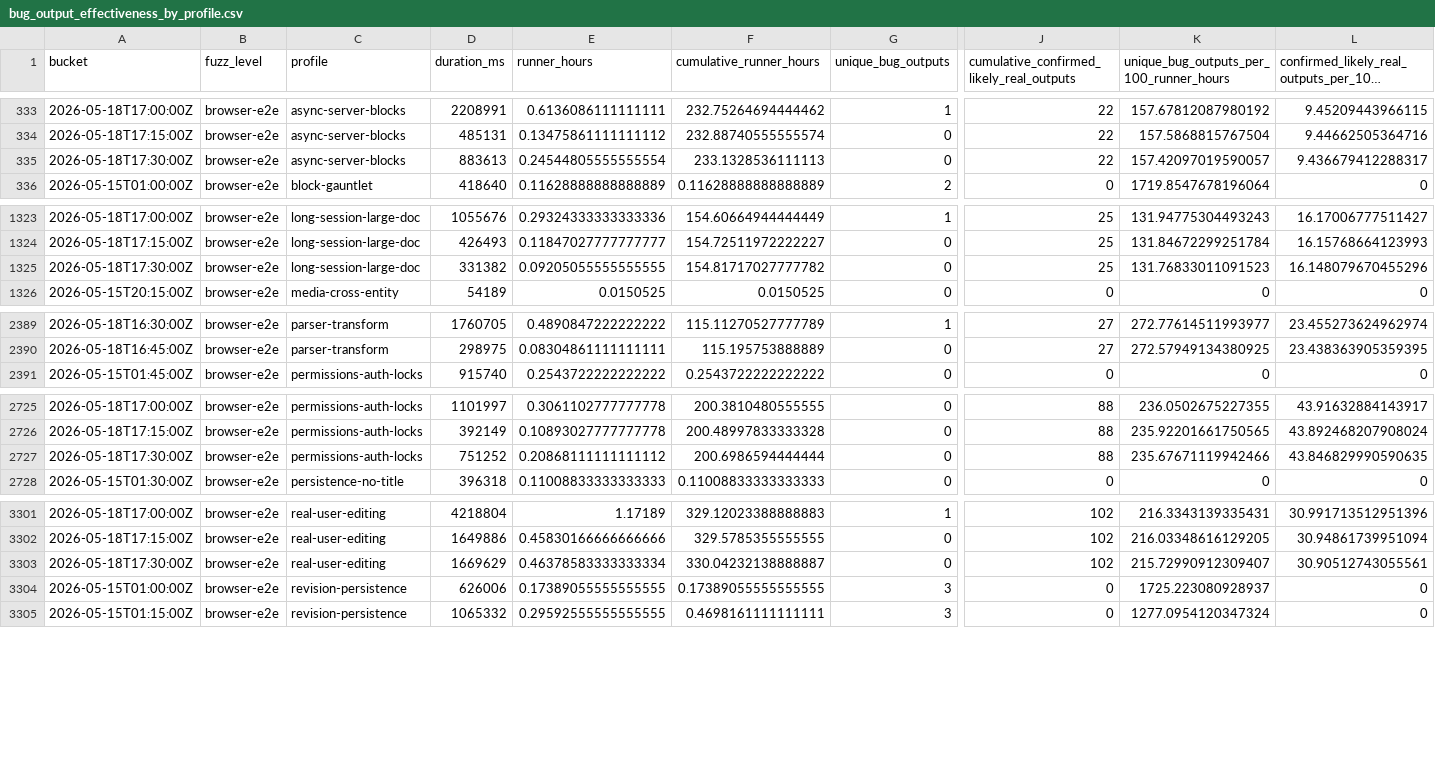
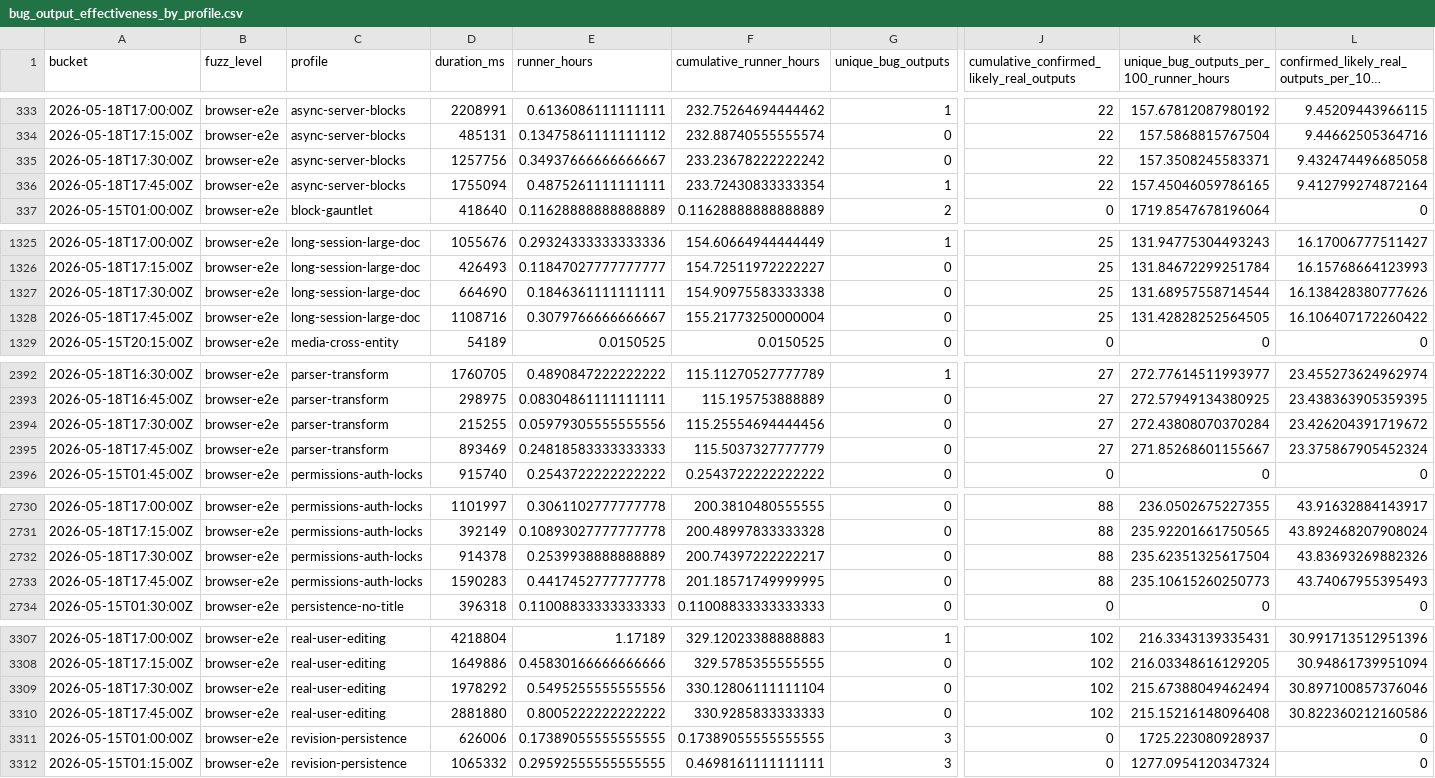
Before and after one commit to danluu/gutenberg, a CSV file: docs/explanations/architecture/rtc-jetstream2-fuzz-trends-20260515/data/bug_output_effectiveness_by_profile.csv, drawn as a sheet; only a part is shown, gaps mark what is left out; long unchanged cells end in …; addresses are those after the commit; rows hold the shown columns only; the diff covers the shown part only; the diff names each change by its address in the sheet, - before the commit and + after, or states it on an @@ line.

```diff
--- a/docs/explanations/architecture/rtc-jetstream2-fuzz-trends-20260515/data/bug_output_effectiveness_by_profile.csv
+++ b/docs/explanations/architecture/rtc-jetstream2-fuzz-trends-20260515/data/bug_output_effectiveness_by_profile.csv
-D335 (duration_ms): 883613
+D335 (duration_ms): 1257756
-E335 (runner_hours): 0.24544805555555554
+E335 (runner_hours): 0.34937666666666667
-F335 (cumulative_runner_hours): 233.1328536111113
+F335 (cumulative_runner_hours): 233.23678222222242
-K335: 157.42097019590057
+K335: 157.3508245583371
-L335: 9.436679412288317
+L335: 9.432474496685058
+row 336: 2026-05-18T17:45:00Z | browser-e2e | async-server-blocks | 1755094 | 0.4875261111111111 | 233.72430833333354 | 1 | 22 | 157.45046059786165 | 9.412799274872164
-D1327 (duration_ms): 331382
+D1327 (duration_ms): 664690
-E1327 (runner_hours): 0.09205055555555555
+E1327 (runner_hours): 0.1846361111111111
-F1327 (cumulative_runner_hours): 154.81717027777782
+F1327 (cumulative_runner_hours): 154.90975583333338
-K1327: 131.76833011091523
+K1327: 131.68957558714544
-L1327: 16.148079670455296
+L1327: 16.138428380777626
+row 1328: 2026-05-18T17:45:00Z | browser-e2e | long-session-large-doc | 1108716 | 0.3079766666666667 | 155.21773250000004 | 0 | 25 | 131.42828252564505 | 16.106407172260422
+row 2394: 2026-05-18T17:30:00Z | browser-e2e | parser-transform | 215255 | 0.05979305555555556 | 115.25554694444456 | 0 | 27 | 272.43808070370284 | 23.426204391719672
+row 2395: 2026-05-18T17:45:00Z | browser-e2e | parser-transform | 893469 | 0.24818583333333333 | 115.5037327777779 | 0 | 27 | 271.85268601155667 | 23.375867905452324
-D2732 (duration_ms): 751252
+D2732 (duration_ms): 914378
-E2732 (runner_hours): 0.20868111111111112
+E2732 (runner_hours): 0.2539938888888889
-F2732 (cumulative_runner_hours): 200.6986594444444
+F2732 (cumulative_runner_hours): 200.74397222222217
-K2732: 235.67671119942466
+K2732: 235.62351325617504
-L2732: 43.846829990590635
+L2732: 43.83693269882326
+row 2733: 2026-05-18T17:45:00Z | browser-e2e | permissions-auth-locks | 1590283 | 0.4417452777777778 | 201.18571749999995 | 0 | 88 | 235.10615260250773 | 43.74067955395493
-D3309 (duration_ms): 1669629
+D3309 (duration_ms): 1978292
-E3309 (runner_hours): 0.46378583333333334
+E3309 (runner_hours): 0.5495255555555556
-F3309 (cumulative_runner_hours): 330.04232138888887
+F3309 (cumulative_runner_hours): 330.12806111111104
-K3309: 215.72990912309407
+K3309: 215.67388049462494
-L3309: 30.90512743055561
+L3309: 30.897100857376046
+row 3310: 2026-05-18T17:45:00Z | browser-e2e | real-user-editing | 2881880 | 0.8005222222222222 | 330.9285833333333 | 0 | 102 | 215.15216148096408 | 30.822360212160586
```
Also changed, not shown: 5 added rows and 14 edited cells elsewhere in this file, docs/explanations/architecture/rtc-jetstream2-fuzz-trends-20260515/data/bug_effectiveness_by_level.csv, docs/explanations/architecture/rtc-jetstream2-fuzz-trends-20260515/data/bug_effectiveness_by_profile.csv, 46 other files.
